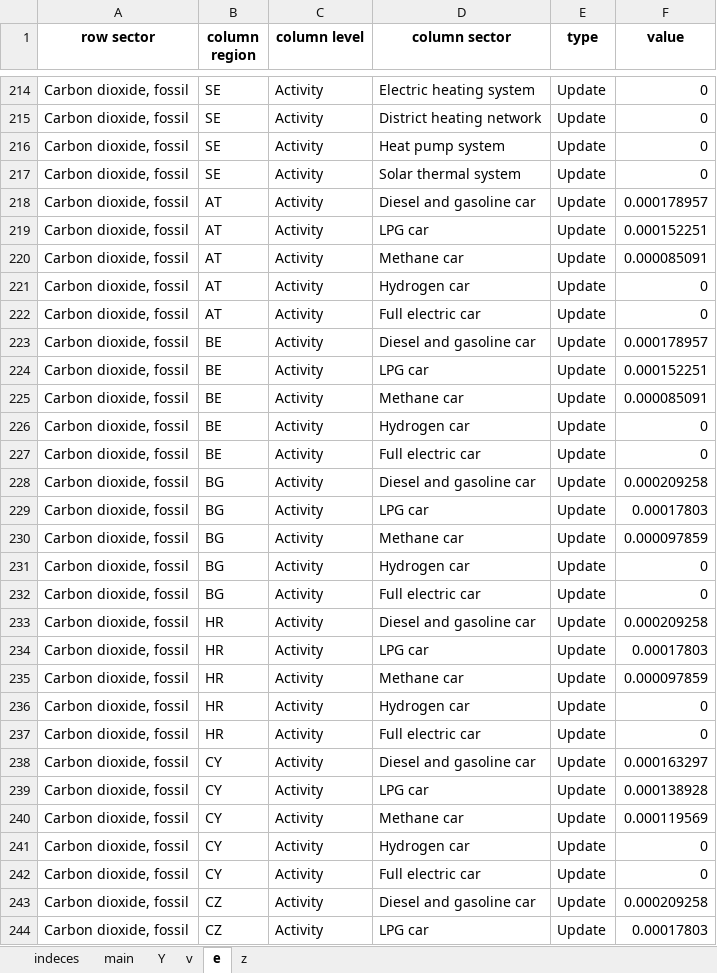
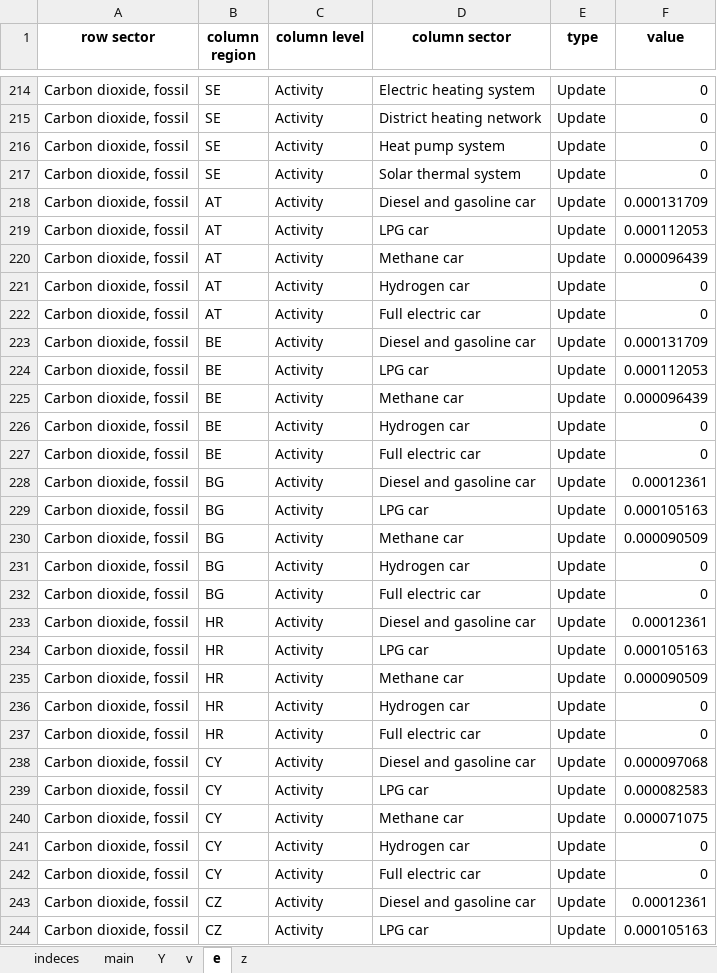
Before and after one commit to SESAM-Polimi/FULFILL_MARIO, an Excel workbook: Shocks/Full Scale/BAU_0_2045.xlsx, sheet e, drawn as a sheet; only a part is shown, gaps mark what is left out; values as stored, in another font and other column widths than the file's, no borders; the diff covers the shown part only; the diff names each change by its address in the sheet, - before the commit and + after, or states it on an @@ line.

```diff
--- a/Shocks/Full Scale/BAU_0_2045.xlsx (sheet e)
+++ b/Shocks/Full Scale/BAU_0_2045.xlsx (sheet e)
-F218 (value): 0.000178957
+F218 (value): 0.000131709
-F219 (value): 0.000152251
+F219 (value): 0.000112053
-F220 (value): 0.000085091
+F220 (value): 0.000096439
-F223 (value): 0.000178957
+F223 (value): 0.000131709
-F224 (value): 0.000152251
+F224 (value): 0.000112053
-F225 (value): 0.000085091
+F225 (value): 0.000096439
-F228 (value): 0.000209258
+F228 (value): 0.00012361
-F229 (value): 0.00017803
+F229 (value): 0.000105163
-F230 (value): 0.000097859
+F230 (value): 0.000090509
-F233 (value): 0.000209258
+F233 (value): 0.00012361
-F234 (value): 0.00017803
+F234 (value): 0.000105163
-F235 (value): 0.000097859
+F235 (value): 0.000090509
-F238 (value): 0.000163297
+F238 (value): 0.000097068
-F239 (value): 0.000138928
+F239 (value): 0.000082583
-F240 (value): 0.000119569
+F240 (value): 0.000071075
-F243 (value): 0.000209258
+F243 (value): 0.00012361
-F244 (value): 0.00017803
+F244 (value): 0.000105163
```
Also changed, not shown: 64 edited cells elsewhere in this sheet, sheet z, sheet Y, Files for shocks/Full scale/car-eff_Full.xlsx, Shocks/Full Scale/BAU_All_2030.xlsx, 33 other files.
